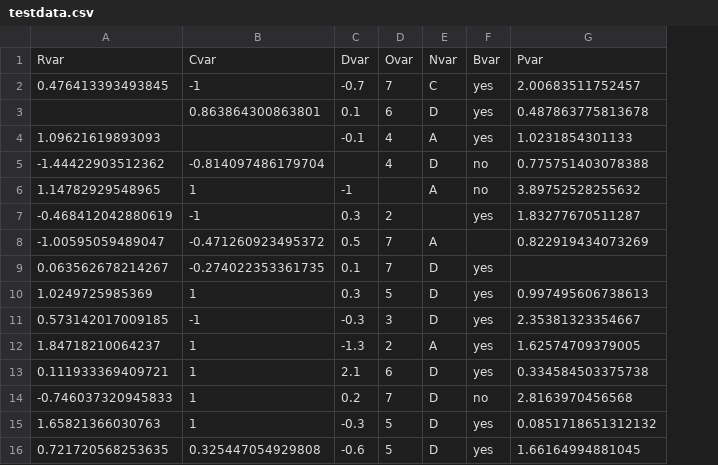
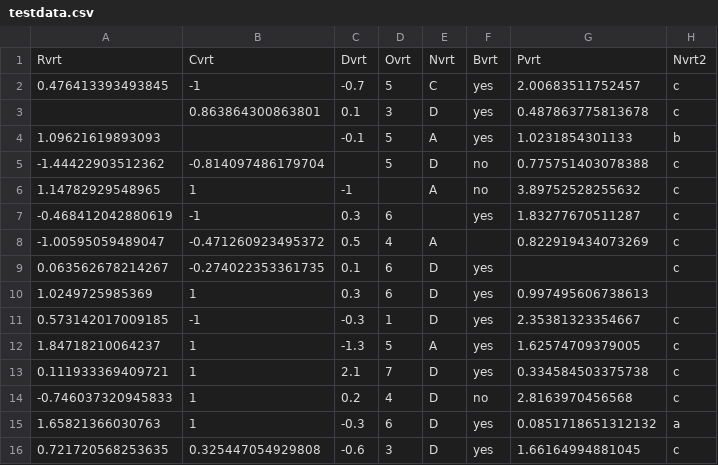
Before and after one commit to pglpm/inferno, a CSV file: package/testdata.csv, drawn as a sheet; removed rows and columns are numbered as before the commit, all else as after; the diff names each change by its address in the sheet, - before the commit and + after, or states it on an @@ line.

```diff
--- a/package/testdata.csv
+++ b/package/testdata.csv
+column H, rows 2-16: c | c | b | c | c | c | c | c |  | c | c | c | c | a | c
-row 1: Rvar | Cvar | Dvar | Ovar | Nvar | Bvar | Pvar
+row 1: Rvrt | Cvrt | Dvrt | Ovrt | Nvrt | Bvrt | Pvrt | Nvrt2
-D2: 7
+D2: 5
-D3: 6
+D3: 3
-D4:D5: 4
+D4:D5: 5
-D7: 2
+D7: 6
-D8: 7
+D8: 4
-D9: 7
+D9: 6
-D10: 5
+D10: 6
-D11: 3
+D11: 1
-D12: 2
+D12: 5
-D13: 6
+D13: 7
-D14: 7
+D14: 4
-D15: 5
+D15: 6
-D16: 5
+D16: 3
```
Also changed, not shown: package/metatestdata.csv, 11 other files.
